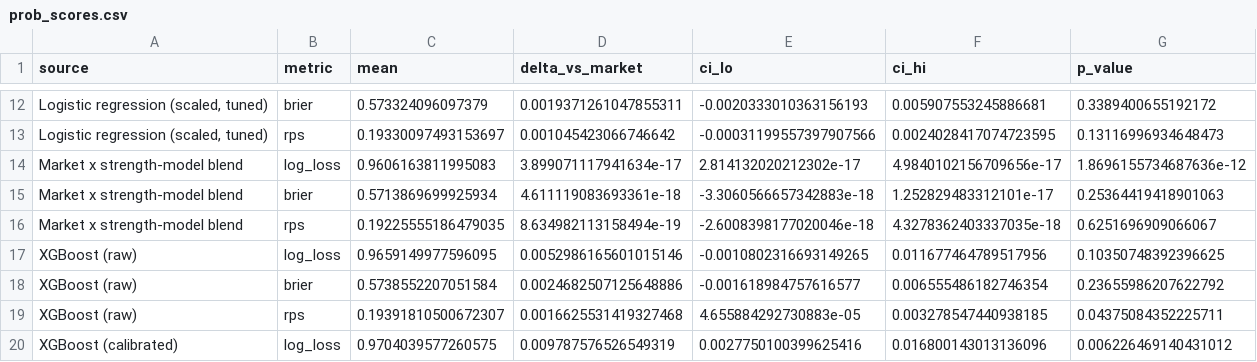
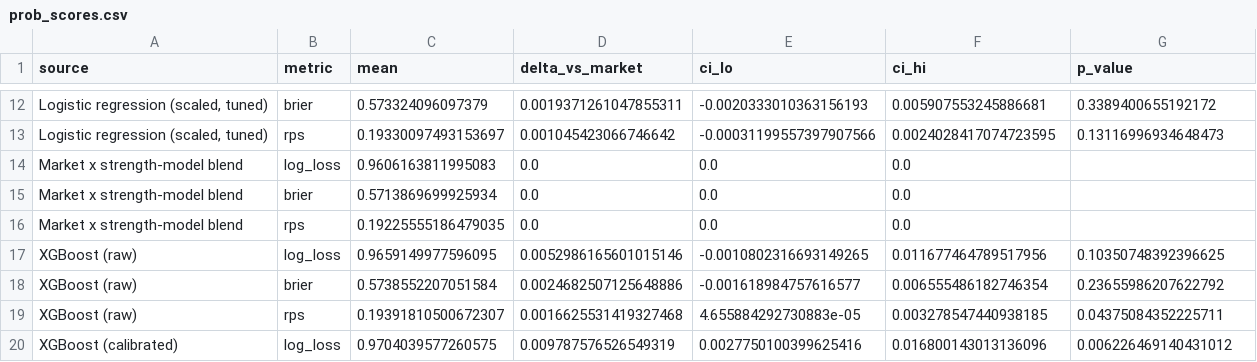
Before and after one commit to meh6di/can-you-beat-randomness, a CSV file: results/prob_scores.csv, drawn as a sheet; only a part is shown, gaps mark what is left out; the diff names each change by its address in the sheet, - before the commit and + after, or states it on an @@ line.

Commit message:
revise the results

```diff
--- a/results/prob_scores.csv
+++ b/results/prob_scores.csv
-D14 (delta_vs_market): 3.899071117941634e-17
+D14 (delta_vs_market): 0.0
-E14 (ci_lo): 2.814132020212302e-17
+E14 (ci_lo): 0.0
-F14 (ci_hi): 4.9840102156709656e-17
+F14 (ci_hi): 0.0
-G14 (p_value): 1.8696155734687636e-12
+G14 (p_value): (empty)
-D15 (delta_vs_market): 4.611119083693361e-18
+D15 (delta_vs_market): 0.0
-E15 (ci_lo): -3.3060566657342883e-18
+E15 (ci_lo): 0.0
-F15 (ci_hi): 1.252829483312101e-17
+F15 (ci_hi): 0.0
-G15 (p_value): 0.25364419418901063
+G15 (p_value): (empty)
-D16 (delta_vs_market): 8.634982113158494e-19
+D16 (delta_vs_market): 0.0
-E16 (ci_lo): -2.6008398177020046e-18
+E16 (ci_lo): 0.0
-F16 (ci_hi): 4.3278362403337035e-18
+F16 (ci_hi): 0.0
-G16 (p_value): 0.6251696909066067
+G16 (p_value): (empty)
```
Also changed, not shown: results/clv_summary.csv, 11 other files.
